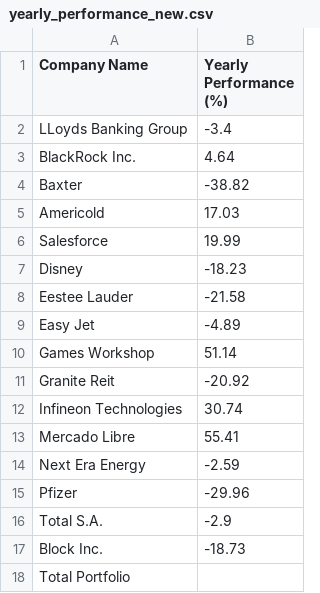
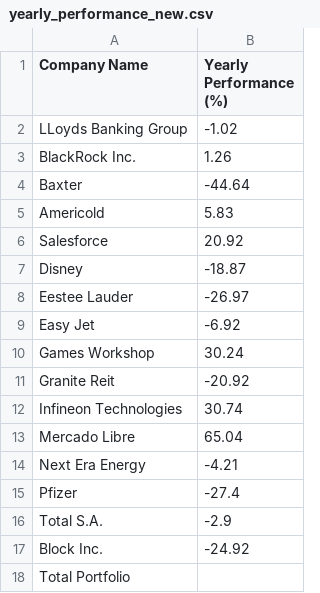
Before and after one commit to matat99/portfolio_mgr, a CSV file: revamp/yearly_performance_new.csv, drawn as a sheet.

```diff
--- a/revamp/yearly_performance_new.csv
+++ b/revamp/yearly_performance_new.csv
@@ -1,18 +1,18 @@
 Company Name,Yearly Performance (%)
-LLoyds Banking Group,-3.4
-BlackRock Inc.,4.64
-Baxter,-38.82
-Americold,17.03
-Salesforce,19.99
-Disney,-18.23
-Eestee Lauder,-21.58
-Easy Jet,-4.89
-Games Workshop,51.14
+LLoyds Banking Group,-1.02
+BlackRock Inc.,1.26
+Baxter,-44.64
+Americold,5.83
+Salesforce,20.92
+Disney,-18.87
+Eestee Lauder,-26.97
+Easy Jet,-6.92
+Games Workshop,30.24
 Granite Reit,-20.92
 Infineon Technologies,30.74
-Mercado Libre,55.41
-Next Era Energy,-2.59
-Pfizer,-29.96
+Mercado Libre,65.04
+Next Era Energy,-4.21
+Pfizer,-27.4
 Total S.A.,-2.9
-Block Inc.,-18.73
+Block Inc.,-24.92
 Total Portfolio,
```
Also changed, not shown: revamp/overall_performance.csv, revamp/portfolio_values.csv, 5 other files.
